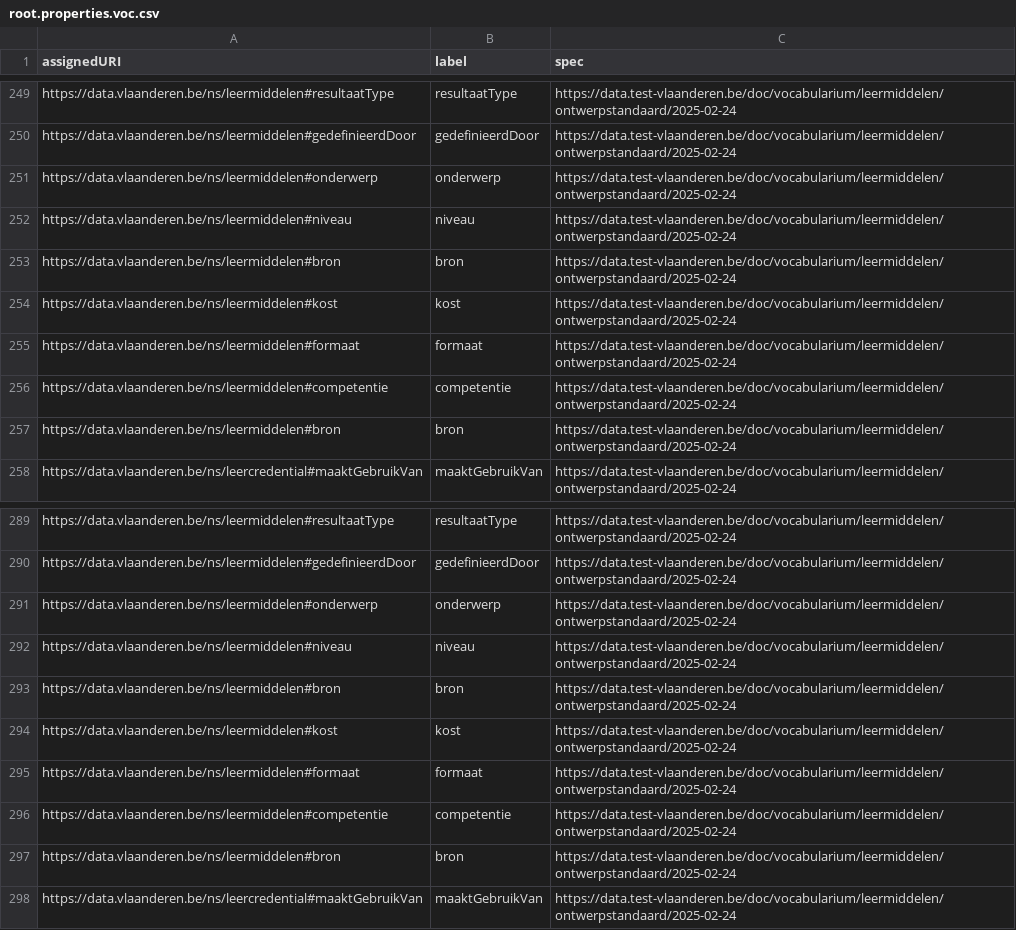
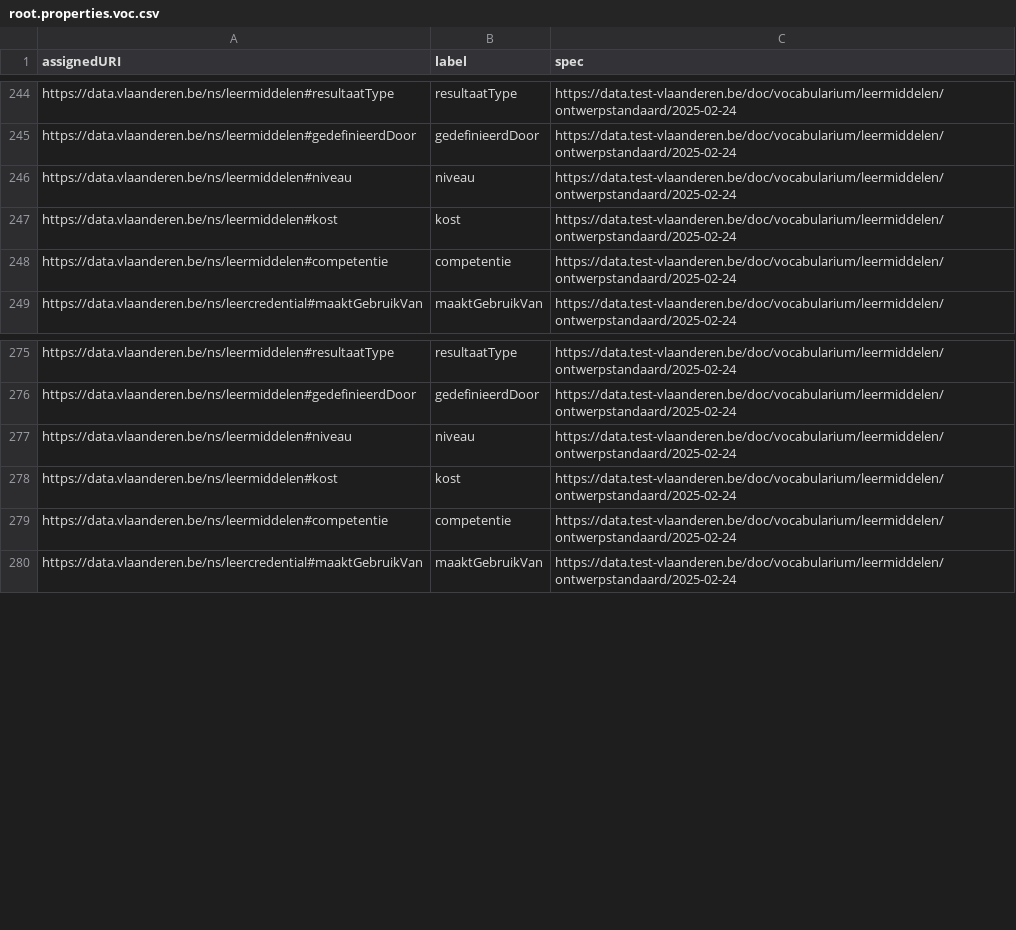
Before and after one commit to Informatievlaanderen/data.vlaanderen.be-statistics, a CSV file: root.properties.voc.csv, drawn as a sheet; only a part is shown, gaps mark what is left out; the diff covers the shown part only; the diff names each change by its address in the sheet, - before the commit and + after, or states it on an @@ line.

```diff
--- a/root.properties.voc.csv
+++ b/root.properties.voc.csv
-row 251: https://data.vlaanderen.be/ns/leermiddelen#onderwerp | onderwerp | https://data.test-vlaanderen.be/doc/vocabularium/leermiddelen/ontwerpstandaard/2025-02-24
-row 253: https://data.vlaanderen.be/ns/leermiddelen#bron | bron | https://data.test-vlaanderen.be/doc/vocabularium/leermiddelen/ontwerpstandaard/2025-02-24
-row 255: https://data.vlaanderen.be/ns/leermiddelen#formaat | formaat | https://data.test-vlaanderen.be/doc/vocabularium/leermiddelen/ontwerpstandaard/2025-02-24
-row 257: https://data.vlaanderen.be/ns/leermiddelen#bron | bron | https://data.test-vlaanderen.be/doc/vocabularium/leermiddelen/ontwerpstandaard/2025-02-24
-row 291: https://data.vlaanderen.be/ns/leermiddelen#onderwerp | onderwerp | https://data.test-vlaanderen.be/doc/vocabularium/leermiddelen/ontwerpstandaard/2025-02-24
-row 293: https://data.vlaanderen.be/ns/leermiddelen#bron | bron | https://data.test-vlaanderen.be/doc/vocabularium/leermiddelen/ontwerpstandaard/2025-02-24
-row 295: https://data.vlaanderen.be/ns/leermiddelen#formaat | formaat | https://data.test-vlaanderen.be/doc/vocabularium/leermiddelen/ontwerpstandaard/2025-02-24
-row 297: https://data.vlaanderen.be/ns/leermiddelen#bron | bron | https://data.test-vlaanderen.be/doc/vocabularium/leermiddelen/ontwerpstandaard/2025-02-24
```
Also changed, not shown: 10 removed rows elsewhere in this file, root.externalproperties.voc.csv, 13 other files.
